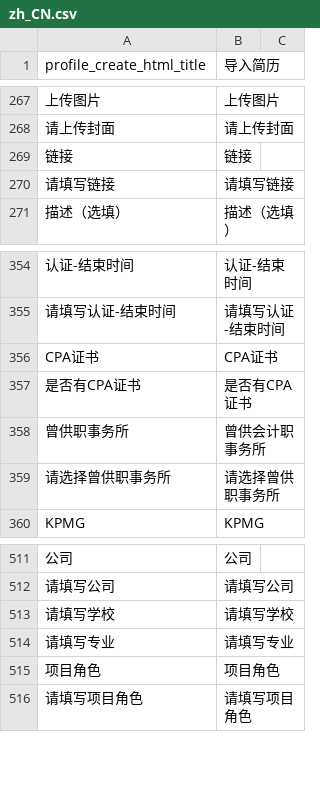
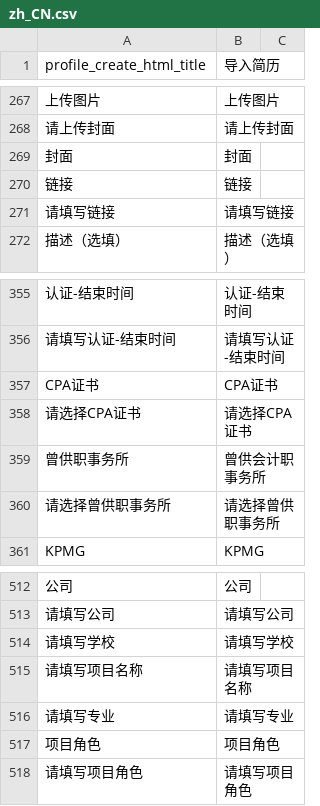
Before and after one commit to kingsallen/wechat, a CSV file: locale/zh_CN.csv, drawn as a sheet; only a part is shown, gaps mark what is left out; removed rows and columns are numbered as before the commit, all else as after; the diff names each change by its address in the sheet, - before the commit and + after, or states it on an @@ line.

```diff
--- a/locale/zh_CN.csv
+++ b/locale/zh_CN.csv
+row 269: 封面 | 封面
-row 357: 是否有CPA证书 | 是否有CPA证书
+row 358: 请选择CPA证书 | 请选择CPA证书
+row 515: 请填写项目名称 | 请填写项目名称
```
Also changed, not shown: locale/en_US.csv.
